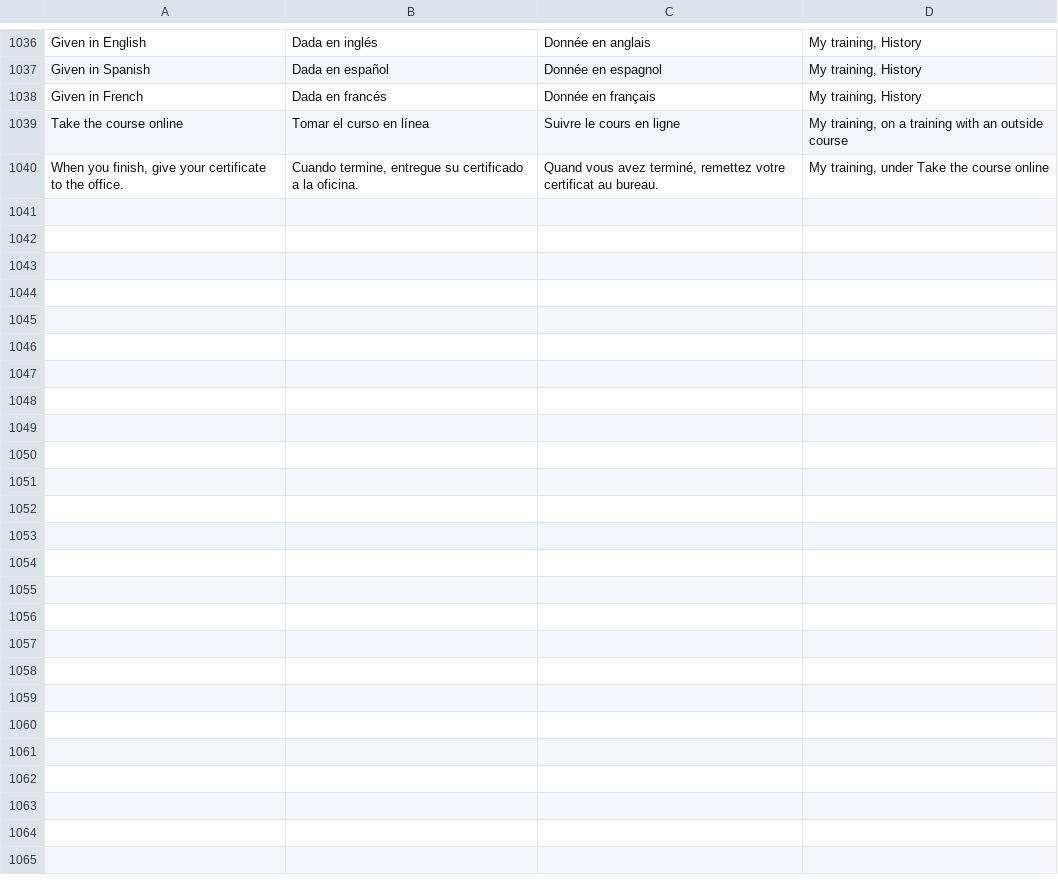
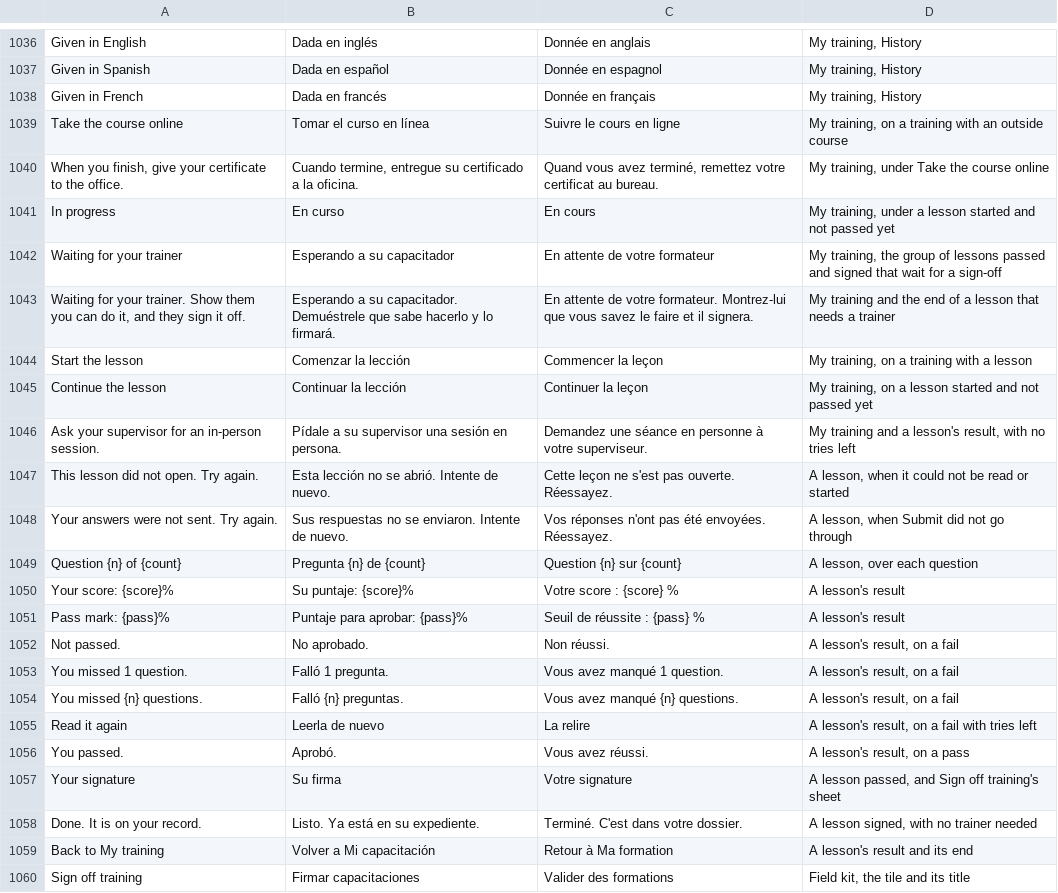
Before and after one commit to isouadda/ocsa-staff-portal, a CSV file: translation/portal_words.csv, drawn as a sheet; only a part is shown, gaps mark what is left out; the diff covers the shown part only; the diff names each change by its address in the sheet, - before the commit and + after, or states it on an @@ line.

```diff
--- a/translation/portal_words.csv
+++ b/translation/portal_words.csv
+row 1041: In progress | En curso | En cours | My training, under a lesson started and not passed yet
+row 1042: Waiting for your trainer | Esperando a su capacitador | En attente de votre formateur | My training, the group of lessons passed and signed that wait for a sign-off
+row 1043: Waiting for your trainer. Show them you can do it, and they sign it off. | Esperando a su capacitador. Demuéstrele que sabe hacerlo y lo firmará. | En attente de votre formateur. Montrez-lui que vous savez le faire et il signera. | My training and the end of a lesson that needs a trainer
+row 1044: Start the lesson | Comenzar la lección | Commencer la leçon | My training, on a training with a lesson
+row 1045: Continue the lesson | Continuar la lección | Continuer la leçon | My training, on a lesson started and not passed yet
+row 1046: Ask your supervisor for an in-person session. | Pídale a su supervisor una sesión en persona. | Demandez une séance en personne à votre superviseur. | My training and a lesson's result, with no tries left
+row 1047: This lesson did not open. Try again. | Esta lección no se abrió. Intente de nuevo. | Cette leçon ne s'est pas ouverte. Réessayez. | A lesson, when it could not be read or started
+row 1048: Your answers were not sent. Try again. | Sus respuestas no se enviaron. Intente de nuevo. | Vos réponses n'ont pas été envoyées. Réessayez. | A lesson, when Submit did not go through
+row 1049: Question {n} of {count} | Pregunta {n} de {count} | Question {n} sur {count} | A lesson, over each question
+row 1050: Your score: {score}% | Su puntaje: {score}% | Votre score : {score} % | A lesson's result
+row 1051: Pass mark: {pass}% | Puntaje para aprobar: {pass}% | Seuil de réussite : {pass} % | A lesson's result
+row 1052: Not passed. | No aprobado. | Non réussi. | A lesson's result, on a fail
+row 1053: You missed 1 question. | Falló 1 pregunta. | Vous avez manqué 1 question. | A lesson's result, on a fail
+row 1054: You missed {n} questions. | Falló {n} preguntas. | Vous avez manqué {n} questions. | A lesson's result, on a fail
+row 1055: Read it again | Leerla de nuevo | La relire | A lesson's result, on a fail with tries left
+row 1056: You passed. | Aprobó. | Vous avez réussi. | A lesson's result, on a pass
+row 1057: Your signature | Su firma | Votre signature | A lesson passed, and Sign off training's sheet
+row 1058: Done. It is on your record. | Listo. Ya está en su expediente. | Terminé. C'est dans votre dossier. | A lesson signed, with no trainer needed
+row 1059: Back to My training | Volver a Mi capacitación | Retour à Ma formation | A lesson's result and its end
+row 1060: Sign off training | Firmar capacitaciones | Valider des formations | Field kit, the tile and its title
```
Also changed, not shown: 12 added rows elsewhere in this file, 6 other files.
